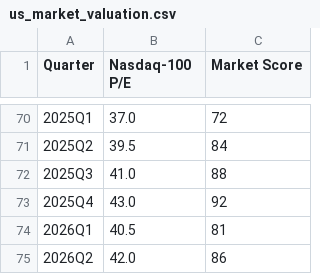
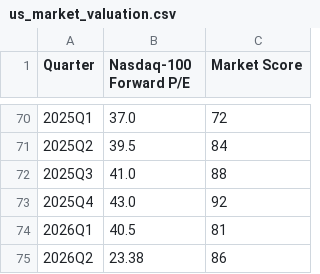
Before and after one commit to 1460093429-web/ai-financial-research, a CSV file: data/us_market_valuation.csv, drawn as a sheet; only a part is shown, gaps mark what is left out; the diff names each change by its address in the sheet, - before the commit and + after, or states it on an @@ line.

```diff
--- a/data/us_market_valuation.csv
+++ b/data/us_market_valuation.csv
-B1: Nasdaq-100 P/E
+B1: Nasdaq-100 Forward P/E
-B75 (Nasdaq-100 Forward P/E): 42.0
+B75 (Nasdaq-100 Forward P/E): 23.38
```
Also changed, not shown: 1 other file.
